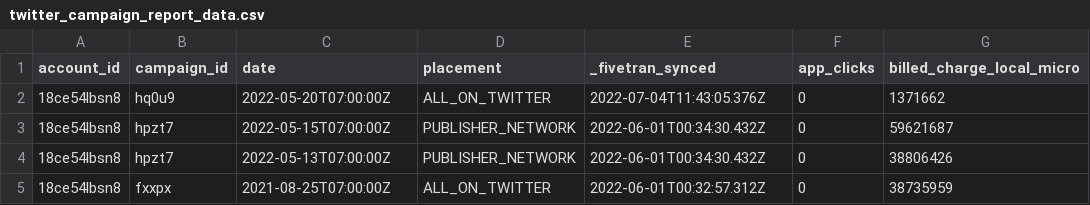
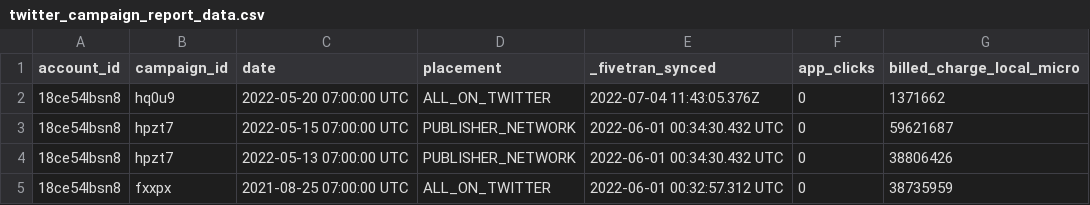
Before and after one commit to fivetran/dbt_twitter_source, a CSV file: integration_tests/seeds/twitter_campaign_report_data.csv, drawn as a sheet; only a part is shown; the diff names each change by its address in the sheet, - before the commit and + after, or states it on an @@ line.

```diff
--- a/integration_tests/seeds/twitter_campaign_report_data.csv
+++ b/integration_tests/seeds/twitter_campaign_report_data.csv
-C2 (date): 2022-05-20T07:00:00Z
+C2 (date): 2022-05-20 07:00:00 UTC
-E2 (_fivetran_synced): 2022-07-04T11:43:05.376Z
+E2 (_fivetran_synced): 2022-07-04 11:43:05.376Z
-C3 (date): 2022-05-15T07:00:00Z
+C3 (date): 2022-05-15 07:00:00 UTC
-E3:E4 (_fivetran_synced): 2022-06-01T00:34:30.432Z
+E3:E4 (_fivetran_synced): 2022-06-01 00:34:30.432 UTC
-C4 (date): 2022-05-13T07:00:00Z
+C4 (date): 2022-05-13 07:00:00 UTC
-C5 (date): 2021-08-25T07:00:00Z
+C5 (date): 2021-08-25 07:00:00 UTC
-E5 (_fivetran_synced): 2022-06-01T00:32:57.312Z
+E5 (_fivetran_synced): 2022-06-01 00:32:57.312 UTC
```
Also changed, not shown: integration_tests/seeds/twitter_account_report_data.csv, integration_tests/seeds/twitter_line_item_keywords_report_data.csv, 2 other files.
